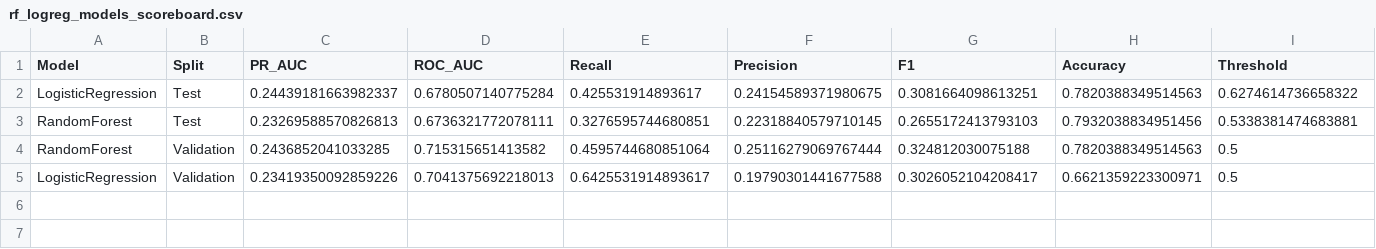
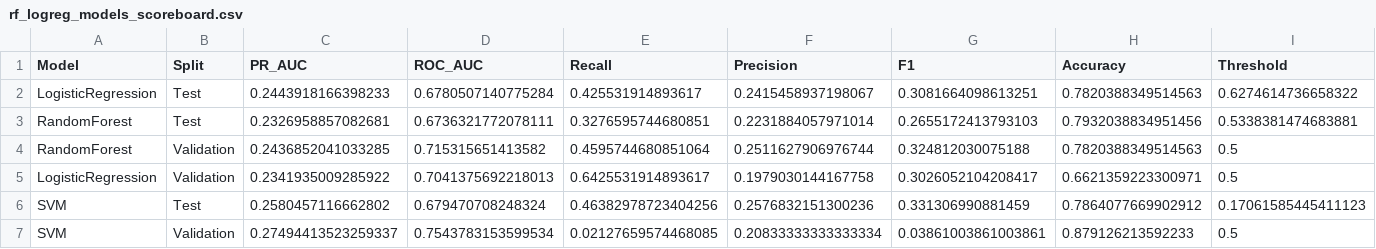
Before and after one commit to naeem-chaudhry-476/melancholy-modeling, a CSV file: Models/rf_logreg_models_scoreboard.csv, drawn as a sheet.

Commit message:
Updated with SVM metrics
Now that it has multiple model types, does this need a more universal name?

```diff
--- a/Models/rf_logreg_models_scoreboard.csv
+++ b/Models/rf_logreg_models_scoreboard.csv
@@ -1,5 +1,7 @@
 Model,Split,PR_AUC,ROC_AUC,Recall,Precision,F1,Accuracy,Threshold
-LogisticRegression,Test,0.24439181663982337,0.6780507140775284,0.425531914893617,0.24154589371980675,0.3081664098613251,0.7820388349514563,0.6274614736658322
-RandomForest,Test,0.23269588570826813,0.6736321772078111,0.3276595744680851,0.22318840579710145,0.2655172413793103,0.7932038834951456,0.5338381474683881
-RandomForest,Validation,0.2436852041033285,0.715315651413582,0.4595744680851064,0.25116279069767444,0.324812030075188,0.7820388349514563,0.5
-LogisticRegression,Validation,0.23419350092859226,0.7041375692218013,0.6425531914893617,0.19790301441677588,0.3026052104208417,0.6621359223300971,0.5
+LogisticRegression,Test,0.2443918166398233,0.6780507140775284,0.425531914893617,0.2415458937198067,0.3081664098613251,0.7820388349514563,0.6274614736658322
+RandomForest,Test,0.2326958857082681,0.6736321772078111,0.3276595744680851,0.2231884057971014,0.2655172413793103,0.7932038834951456,0.5338381474683881
+RandomForest,Validation,0.2436852041033285,0.715315651413582,0.4595744680851064,0.2511627906976744,0.324812030075188,0.7820388349514563,0.5
+LogisticRegression,Validation,0.2341935009285922,0.7041375692218013,0.6425531914893617,0.1979030144167758,0.3026052104208417,0.6621359223300971,0.5
+SVM,Test,0.2580457116662802,0.679470708248324,0.46382978723404256,0.2576832151300236,0.331306990881459,0.7864077669902912,0.17061585445411123
+SVM,Validation,0.27494413523259337,0.7543783153599534,0.02127659574468085,0.20833333333333334,0.03861003861003861,0.879126213592233,0.5
```
